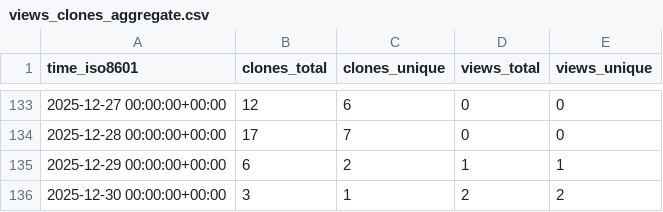
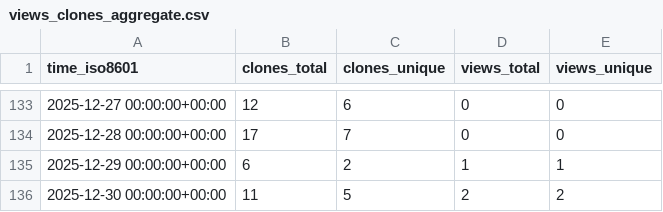
Before and after one commit to CDCgov/stimulant_opioid_algorithm_medical_codes_R, a CSV file: CDCgov/stimulant_opioid_algorithm_medical_codes_R/ghrs-data/views_clones_aggregate.csv, drawn as a sheet; only a part is shown, gaps mark what is left out.

```diff
--- a/CDCgov/stimulant_opioid_algorithm_medical_codes_R/ghrs-data/views_clones_aggregate.csv
+++ b/CDCgov/stimulant_opioid_algorithm_medical_codes_R/ghrs-data/views_clones_aggregate.csv
@@ -135,2 +135,2 @@ time_iso8601,clones_total,clones_unique,views_total,views_unique
 2025-12-29 00:00:00+00:00,6,2,1,1
-2025-12-30 00:00:00+00:00,3,1,2,2
+2025-12-30 00:00:00+00:00,11,5,2,2
```
Also changed, not shown: 1 other file.
